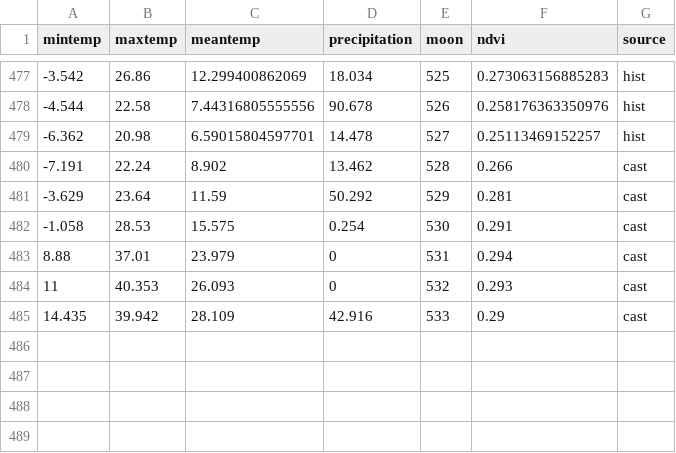
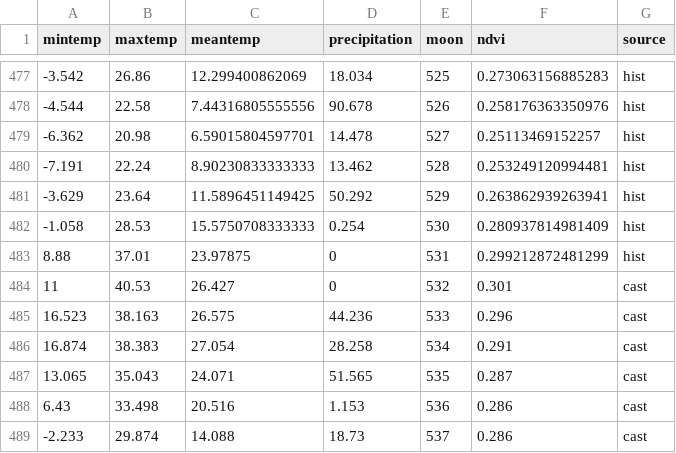
Before and after one commit to weecology/portal-forecasts, a CSV file: data/covariates.csv, drawn as a sheet; only a part is shown, gaps mark what is left out.

```diff
--- a/data/covariates.csv
+++ b/data/covariates.csv
@@ -479,7 +479,11 @@
 -6.362,20.98,6.59015804597701,14.478,527,0.25113469152257,"hist"
--7.191,22.24,8.902,13.462,528,0.266,"cast"
--3.629,23.64,11.59,50.292,529,0.281,"cast"
--1.058,28.53,15.575,0.254,530,0.291,"cast"
-8.88,37.01,23.979,0,531,0.294,"cast"
-11,40.353,26.093,0,532,0.293,"cast"
-14.435,39.942,28.109,42.916,533,0.29,"cast"
+-7.191,22.24,8.90230833333333,13.462,528,0.253249120994481,"hist"
+-3.629,23.64,11.5896451149425,50.292,529,0.263862939263941,"hist"
+-1.058,28.53,15.5750708333333,0.254,530,0.280937814981409,"hist"
+8.88,37.01,23.97875,0,531,0.299212872481299,"hist"
+11,40.53,26.427,0,532,0.301,"cast"
+16.523,38.163,26.575,44.236,533,0.296,"cast"
+16.874,38.383,27.054,28.258,534,0.291,"cast"
+13.065,35.043,24.071,51.565,535,0.287,"cast"
+6.43,33.498,20.516,1.153,536,0.286,"cast"
+-2.233,29.874,14.088,18.73,537,0.286,"cast"
```
Also changed, not shown: data/covariate_casts.csv, data/moon_dates.csv, 10 other files.
